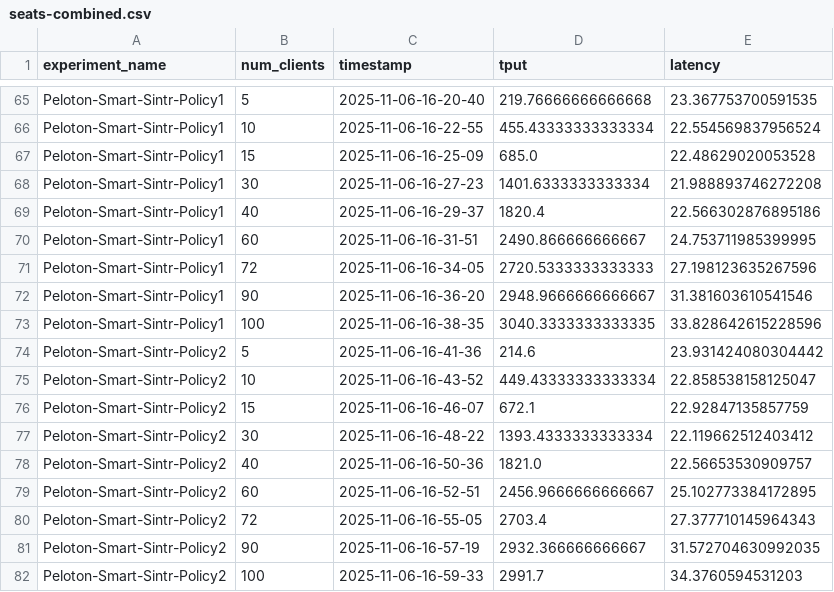
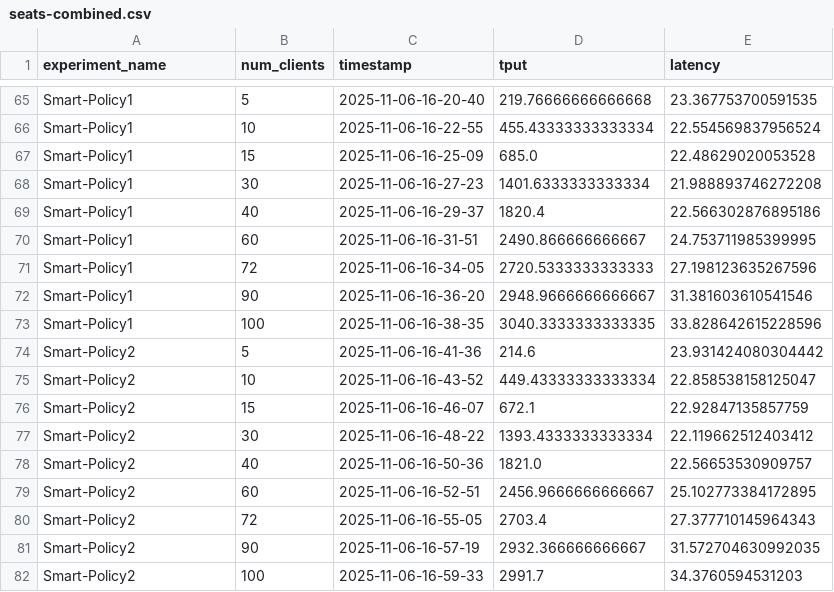
Before and after one commit to ATLi2001/Sintr-Artifact, a CSV file: experiment-results/1-Workloads/Seats/Combined/seats-combined.csv, drawn as a sheet; only a part is shown, gaps mark what is left out; the diff covers the shown part only; the diff names each change by its address in the sheet, - before the commit and + after, or states it on an @@ line.

```diff
--- a/experiment-results/1-Workloads/Seats/Combined/seats-combined.csv
+++ b/experiment-results/1-Workloads/Seats/Combined/seats-combined.csv
-A65:A73 (experiment_name): Peloton-Smart-Sintr-Policy1
+A65:A73 (experiment_name): Smart-Policy1
-A74:A82 (experiment_name): Peloton-Smart-Sintr-Policy2
+A74:A82 (experiment_name): Smart-Policy2
```
Also changed, not shown: 54 edited cells elsewhere in this file, experiment-results/1-Workloads/Smallbank/Combined/smallbank_updated.csv, experiment-results/1-Workloads/TPCC-SQL/Combined/tpcc-sql-combined.csv, 18 other files.
